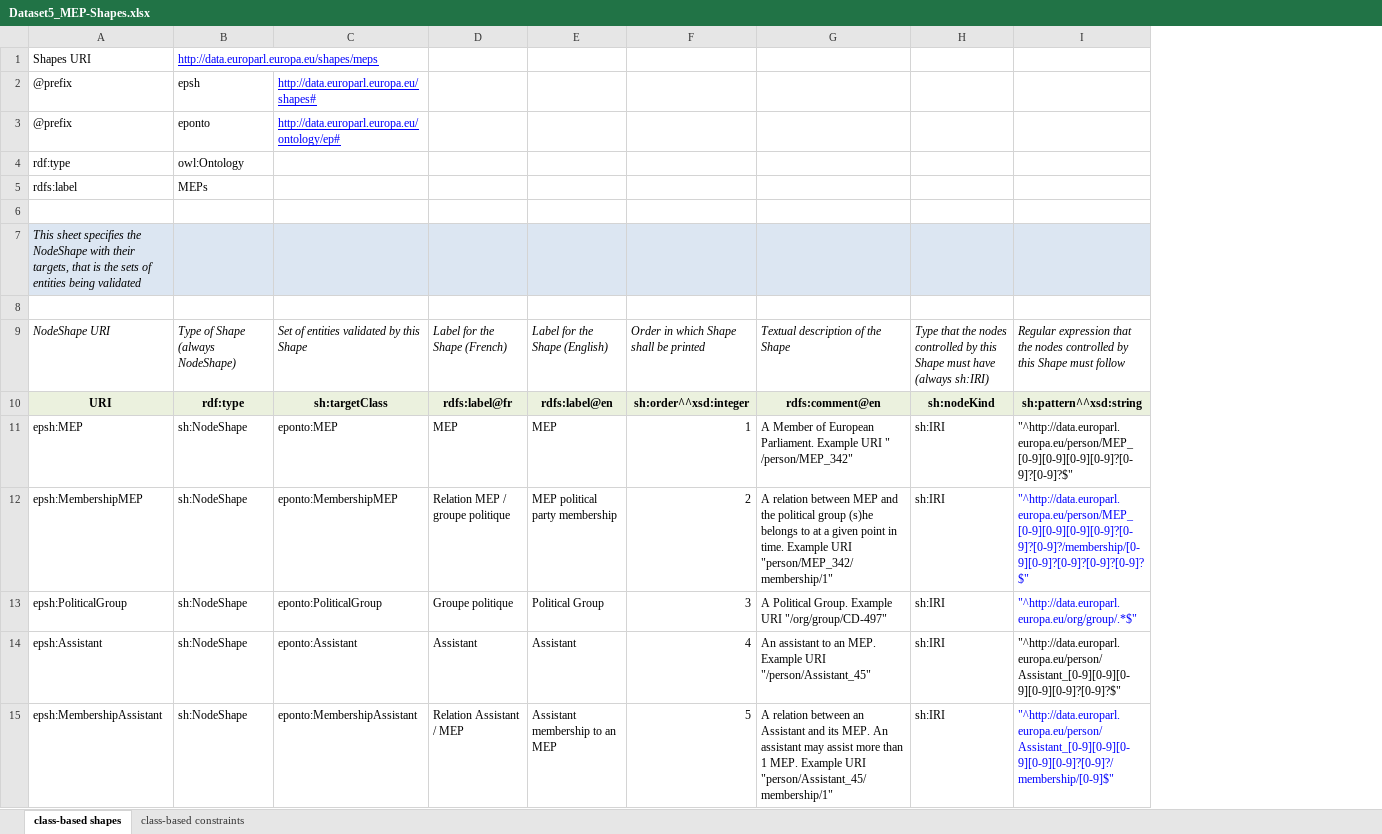
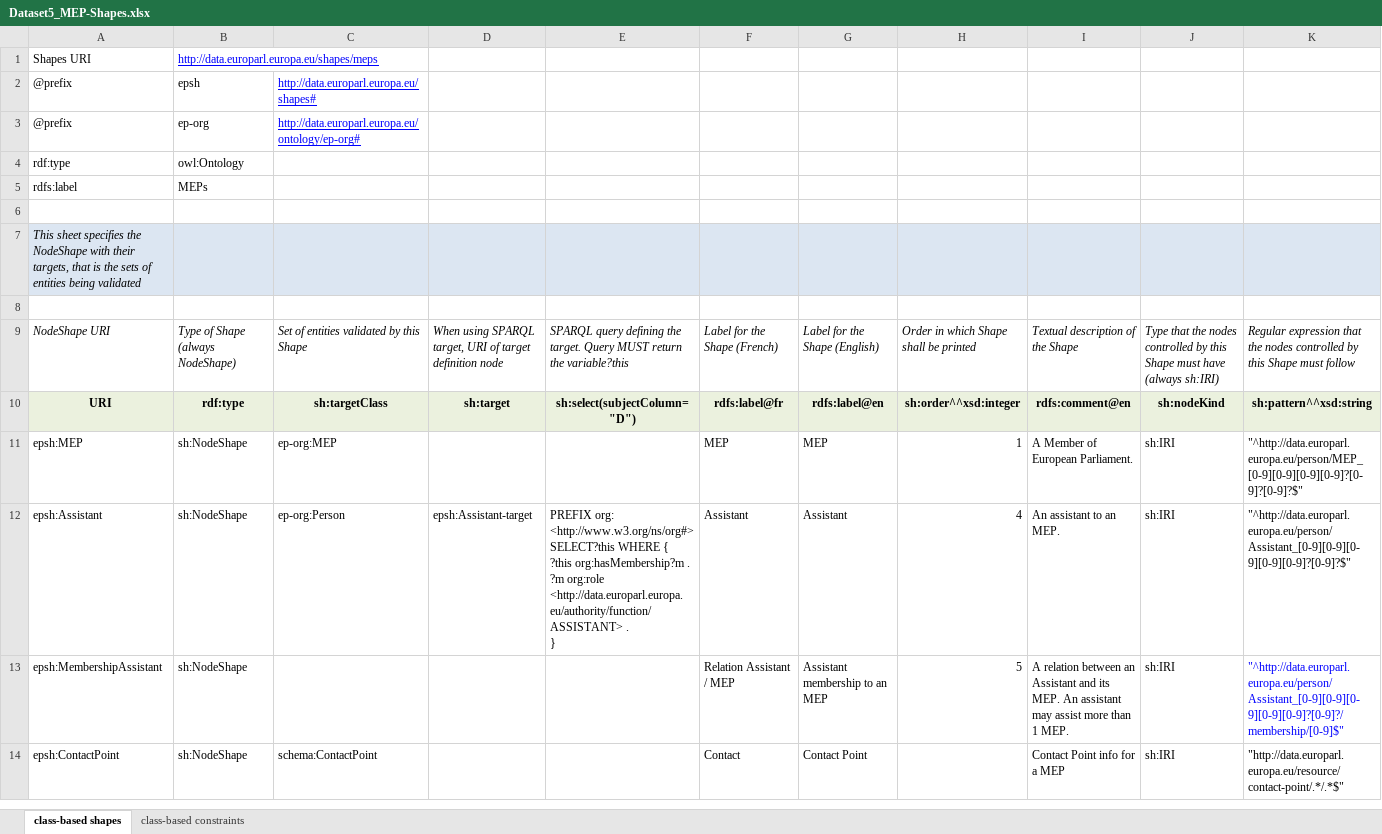
Before and after one commit to sparna-git/ep-graph-poc, an Excel workbook: 05-Dataset5_org-ap-ep/04-SHACL/Dataset5_MEP-Shapes.xlsx, sheet class-based shapes, drawn as a sheet; only a part is shown; values as stored, in another font and other column widths than the file's, no borders; removed rows and columns are numbered as before the commit, all else as after; rows hold the shown columns only; ↵ is a line break in a cell; the diff names each change by its address in the sheet, - before the commit and + after, or states it on an @@ line.

```diff
--- a/05-Dataset5_org-ap-ep/04-SHACL/Dataset5_MEP-Shapes.xlsx (sheet class-based shapes)
+++ b/05-Dataset5_org-ap-ep/04-SHACL/Dataset5_MEP-Shapes.xlsx (sheet class-based shapes)
+column D, rows 9-12: When using SPARQL target, URI of target definition node | sh:target |  | epsh:Assistant-target
+column E, rows 9-12: SPARQL query defining the target. Query MUST return the variable?this | sh:select(subjectColumn="D") |  | PREFIX org: <http://www.w3.org/ns/org#> ↵ SELECT?this WHERE { ↵ ?this org:hasMembership?m . ↵ ?m org:role <http://data.europarl.europa.eu/authority/function/ASSISTANT> . ↵ }
-column G, rows 9-11: Textual description of the Shape | rdfs:comment@en | A Member of European Parliament. Example URI " ↵ /person/MEP_342"; rows 14-15: An assistant to an MEP. Example URI "/person/Assistant_45" | A relation between an Assistant and its MEP. An assistant may assist more than 1 MEP. Example URI "person/Assistant_45/membership/1"
+column I, rows 9-13: Textual description of the Shape | rdfs:comment@en | A Member of European Parliament. | An assistant to an MEP. | A relation between an Assistant and its MEP. An assistant may assist more than 1 MEP.
-B3: eponto
+B3: ep-org
-C3: http://data.europarl.europa.eu/ontology/ep#
+C3: http://data.europarl.europa.eu/ontology/ep-org#
-C11: eponto:MEP
+C11: ep-org:MEP
-row 12: epsh:MembershipMEP | sh:NodeShape | eponto:MembershipMEP | Relation MEP / groupe politique | MEP political party membership | 2 | A relation between MEP and the political group (s)he belongs to at a given point in time. Example URI "person/MEP_342/membership/1" | sh:IRI | "^http://data.europarl.europa.eu/person/MEP_[0-9][0-9][0-9][0-9]?[0-9]?[0-9]?/membership/[0-9][0-9]?[0-9]?[0-9]?[0-9]?$"
-row 13: epsh:PoliticalGroup | sh:NodeShape | eponto:PoliticalGroup | Groupe politique | Political Group | 3 | A Political Group. Example URI "/org/group/CD-497" | sh:IRI | "^http://data.europarl.europa.eu/org/group/.*$"
-C12: eponto:Assistant
+C12: ep-org:Person
-C13: eponto:MembershipAssistant
+C13: (empty)
+row 14: epsh:ContactPoint | sh:NodeShape | schema:ContactPoint |  |  | Contact | Contact Point |  | Contact Point info for a MEP | sh:IRI | "http://data.europarl.europa.eu/resource/contact-point/.*/.*$"
```
Also changed, not shown: sheet class-based constraints, 5 other files.
